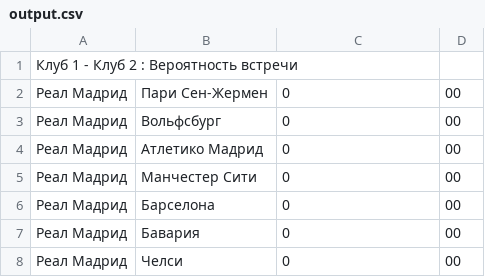
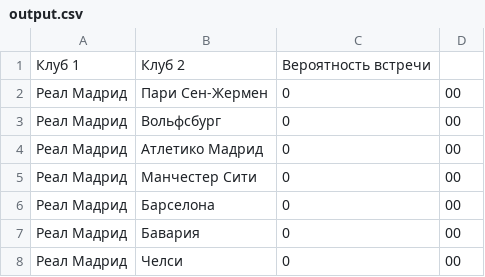
Before and after one commit to KostIlya/CalculatingProbabilitiesResults, a CSV file: src/main/resources/output.csv, drawn as a sheet; only a part is shown; removed rows and columns are numbered as before the commit, all else as after; the diff names each change by its address in the sheet, - before the commit and + after, or states it on an @@ line.

```diff
--- a/src/main/resources/output.csv
+++ b/src/main/resources/output.csv
-row 1: Клуб 1 - Клуб 2 : Вероятность встречи
+row 1: Клуб 1 | Клуб 2 | Вероятность встречи
```
Also changed, not shown: 1 other file.
